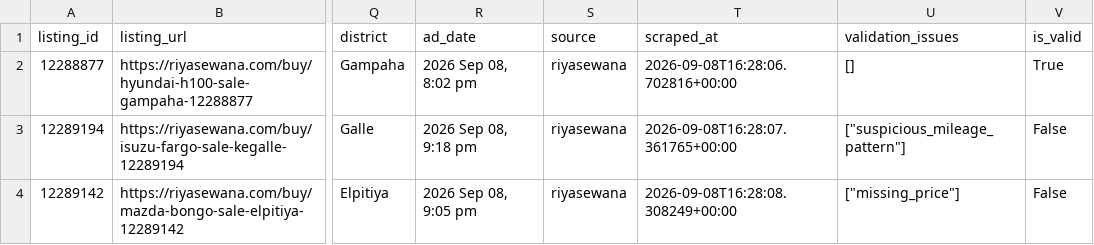
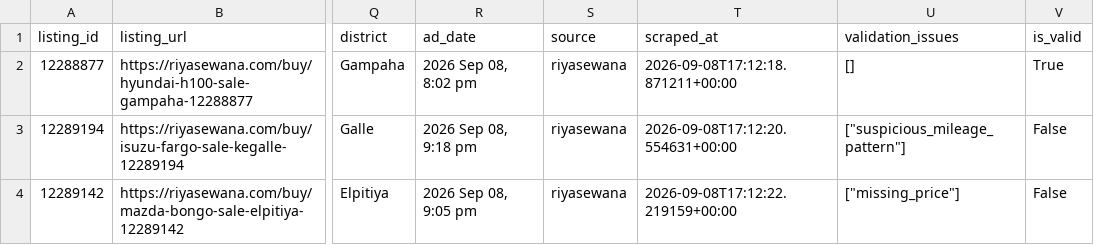
Before and after one commit to DilushaX/vehicle-valuation-platform, a CSV file: data/raw/riyasewana_vans_2026_09_08.csv, drawn as a sheet; only a part is shown, gaps mark what is left out; the diff names each change by its address in the sheet, - before the commit and + after, or states it on an @@ line.

```diff
--- a/data/raw/riyasewana_vans_2026_09_08.csv
+++ b/data/raw/riyasewana_vans_2026_09_08.csv
-T2 (scraped_at): 2026-09-08T16:28:06.702816+00:00
+T2 (scraped_at): 2026-09-08T17:12:18.871211+00:00
-T3 (scraped_at): 2026-09-08T16:28:07.361765+00:00
+T3 (scraped_at): 2026-09-08T17:12:20.554631+00:00
-T4 (scraped_at): 2026-09-08T16:28:08.308249+00:00
+T4 (scraped_at): 2026-09-08T17:12:22.219159+00:00
```
Also changed, not shown: 1 other file.
